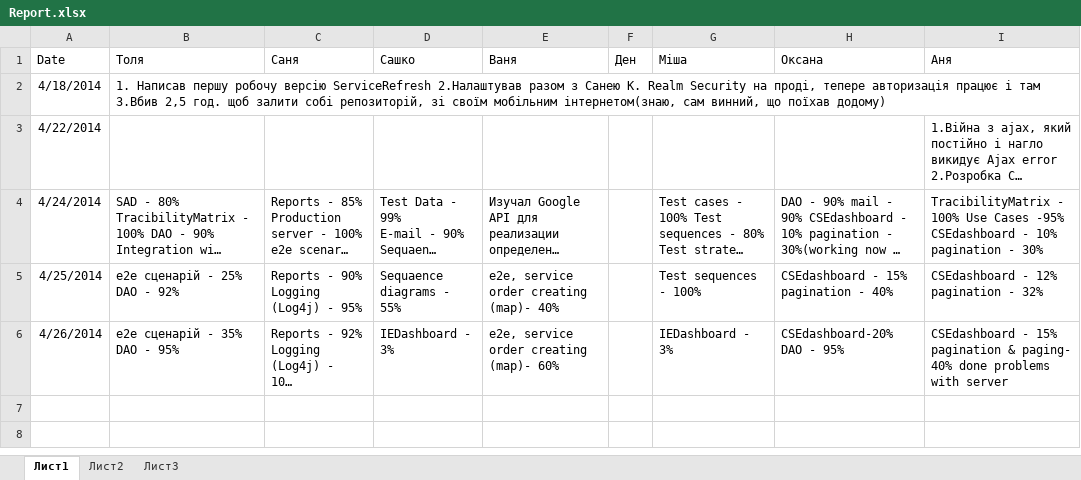
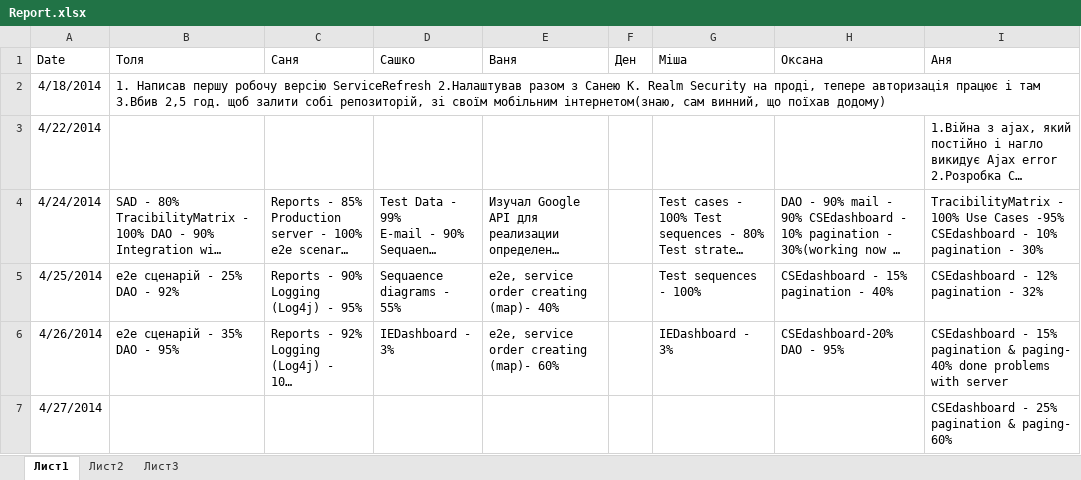
Before and after one commit to SanyStation/InternetProviderWind, an Excel workbook: Docs/reports/Report.xlsx, sheet Лист1, drawn as a sheet; long unchanged cells end in …; values as stored, in another font and other column widths than the file's, no borders; the diff names each change by its address in the sheet, - before the commit and + after, or states it on an @@ line.

Commit message:
report 27.04.14

```diff
--- a/Docs/reports/Report.xlsx (sheet Лист1)
+++ b/Docs/reports/Report.xlsx (sheet Лист1)
+row 7: 4/27/2014 |  |  |  |  |  |  |  | CSEdashboard - 25% pagination & paging- 60%
```
